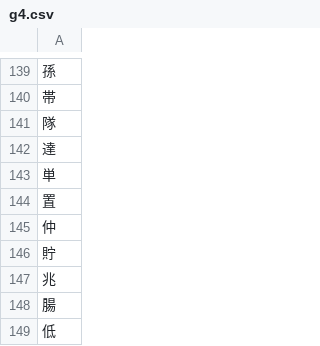
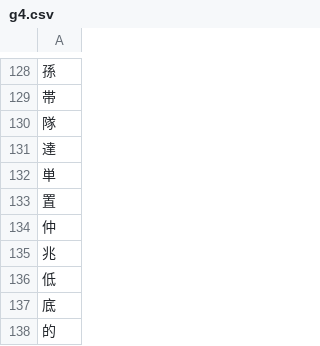
Before and after one commit to syt0r/Kanji-Dojo-Data, a CSV file: data/letter_decks/g4.csv, drawn as a sheet; only a part is shown, gaps mark what is left out; the shorter side is filled out with more unchanged rows; removed rows and columns are numbered as before the commit, all else as after; the diff covers the shown part only; the diff names each change by its address in the sheet, - before the commit and + after, or states it on an @@ line.

Commit message:
Update grade letter classifications

```diff
--- a/data/letter_decks/g4.csv
+++ b/data/letter_decks/g4.csv
-row 146: 貯
-row 148: 腸
```
Also changed, not shown: 3 added rows, 20 removed rows and 1 edited cell elsewhere in this file, data/letter_decks/g5.csv, data/letter_decks/g6.csv, 2 other files.
